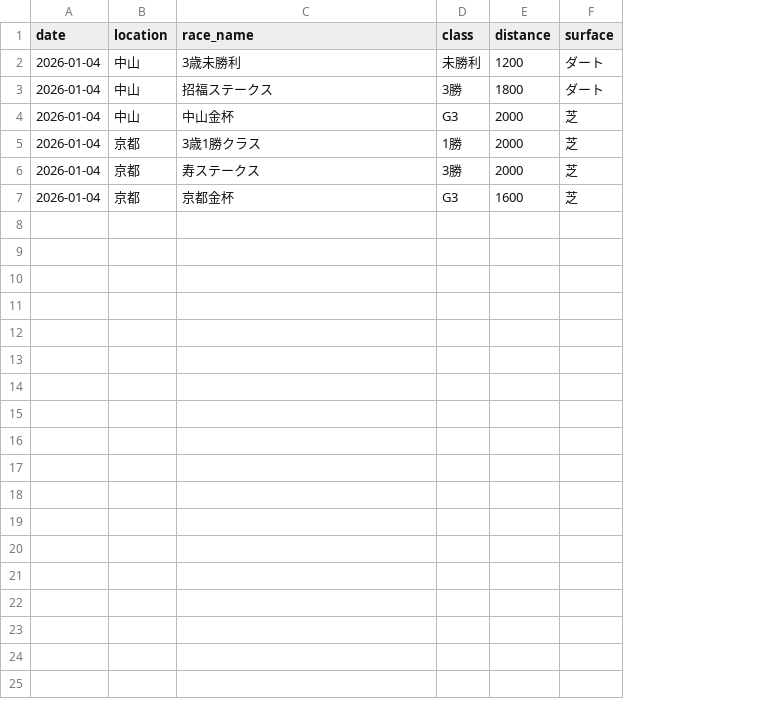
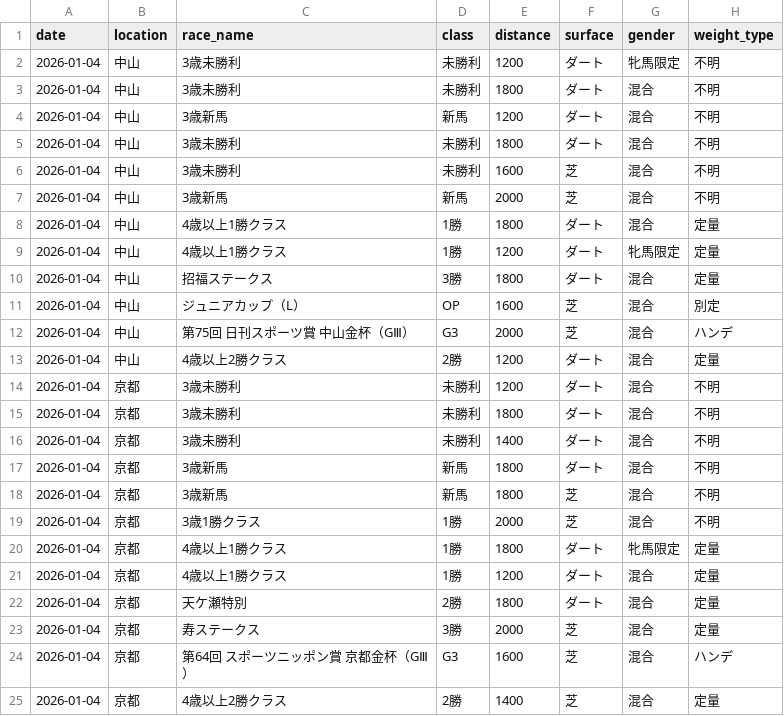
Before and after one commit to EasilyschliE/horce_race_calendar, a CSV file: data/race_data.csv, drawn as a sheet; addresses are those after the commit; the diff names each change by its address in the sheet, - before the commit and + after, or states it on an @@ line.

```diff
--- a/data/race_data.csv
+++ b/data/race_data.csv
+column G (gender), row 2: 牝馬限定; row 10: 混合; row 12: 混合; row 19: 混合; rows 23-24: 混合 | 混合
+column H (weight_type), row 2: 不明; row 10: 定量; row 12: ハンデ; row 19: 不明; rows 23-24: 定量 | ハンデ
+row 3: 2026-01-04 | 中山 | 3歳未勝利 | 未勝利 | 1800 | ダート | 混合 | 不明
+row 4: 2026-01-04 | 中山 | 3歳新馬 | 新馬 | 1200 | ダート | 混合 | 不明
+row 5: 2026-01-04 | 中山 | 3歳未勝利 | 未勝利 | 1800 | ダート | 混合 | 不明
+row 6: 2026-01-04 | 中山 | 3歳未勝利 | 未勝利 | 1600 | 芝 | 混合 | 不明
+row 7: 2026-01-04 | 中山 | 3歳新馬 | 新馬 | 2000 | 芝 | 混合 | 不明
+row 8: 2026-01-04 | 中山 | 4歳以上1勝クラス | 1勝 | 1800 | ダート | 混合 | 定量
+row 9: 2026-01-04 | 中山 | 4歳以上1勝クラス | 1勝 | 1200 | ダート | 牝馬限定 | 定量
+row 11: 2026-01-04 | 中山 | ジュニアカップ（L） | OP | 1600 | 芝 | 混合 | 別定
-C12 (race_name): 中山金杯
+C12 (race_name): 第75回 日刊スポーツ賞 中山金杯（GⅢ）
+row 13: 2026-01-04 | 中山 | 4歳以上2勝クラス | 2勝 | 1200 | ダート | 混合 | 定量
+row 14: 2026-01-04 | 京都 | 3歳未勝利 | 未勝利 | 1200 | ダート | 混合 | 不明
+row 15: 2026-01-04 | 京都 | 3歳未勝利 | 未勝利 | 1800 | ダート | 混合 | 不明
+row 16: 2026-01-04 | 京都 | 3歳未勝利 | 未勝利 | 1400 | ダート | 混合 | 不明
+row 17: 2026-01-04 | 京都 | 3歳新馬 | 新馬 | 1800 | ダート | 混合 | 不明
+row 18: 2026-01-04 | 京都 | 3歳新馬 | 新馬 | 1800 | 芝 | 混合 | 不明
+row 20: 2026-01-04 | 京都 | 4歳以上1勝クラス | 1勝 | 1800 | ダート | 牝馬限定 | 定量
+row 21: 2026-01-04 | 京都 | 4歳以上1勝クラス | 1勝 | 1200 | ダート | 混合 | 定量
+row 22: 2026-01-04 | 京都 | 天ケ瀬特別 | 2勝 | 1800 | ダート | 混合 | 定量
-C24 (race_name): 京都金杯
+C24 (race_name): 第64回 スポーツニッポン賞 京都金杯（GⅢ）
+row 25: 2026-01-04 | 京都 | 4歳以上2勝クラス | 2勝 | 1400 | 芝 | 混合 | 定量
```
Also changed, not shown: 2 other files.
